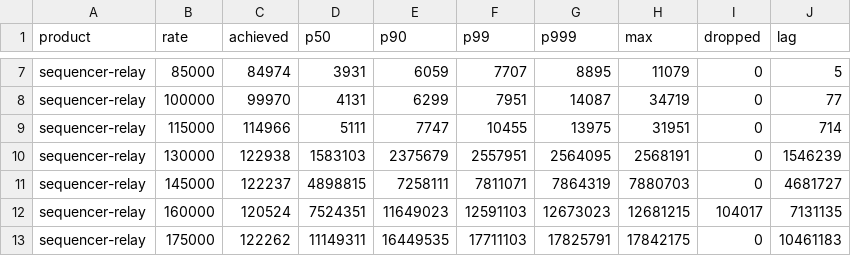
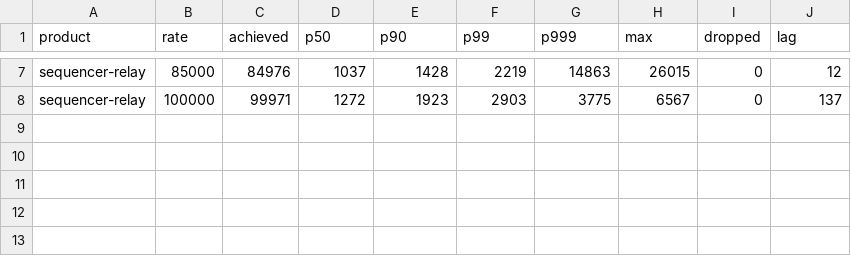
Before and after one commit to olegabu/raft-tests, a CSV file: sequencer/seq-relay-valid.csv, drawn as a sheet; only a part is shown, gaps mark what is left out; the diff covers the shown part only; the diff names each change by its address in the sheet, - before the commit and + after, or states it on an @@ line.

Commit message:
Relay reactor rewrite: p50 649us-1.3ms through 100k, but a lower throughput ceiling
Full sweep against the ServerWriteReactor-based relay: latency is well
under phase 1's own ack path through 100k, but the safe ceiling moved
from 130k down to 115k versus the simpler batched-synchronous version.
Added RELAY_MAX_BATCH_RECORDS to the Makefile for the batch-size
sensitivity sweep documented in gateway/relay/README.md (128/1024/8192 --
p50 barely moves, ruling batch size out as the ceiling's cause).

```diff
--- a/sequencer/seq-relay-valid.csv
+++ b/sequencer/seq-relay-valid.csv
-C7 (achieved): 84974
+C7 (achieved): 84976
-D7 (p50): 3931
+D7 (p50): 1037
-E7 (p90): 6059
+E7 (p90): 1428
-F7 (p99): 7707
+F7 (p99): 2219
-G7 (p999): 8895
+G7 (p999): 14863
-H7 (max): 11079
+H7 (max): 26015
-J7 (lag): 5
+J7 (lag): 12
-C8 (achieved): 99970
+C8 (achieved): 99971
-D8 (p50): 4131
+D8 (p50): 1272
-E8 (p90): 6299
+E8 (p90): 1923
-F8 (p99): 7951
+F8 (p99): 2903
-G8 (p999): 14087
+G8 (p999): 3775
-H8 (max): 34719
+H8 (max): 6567
-J8 (lag): 77
+J8 (lag): 137
-row 9: sequencer-relay | 115000 | 114966 | 5111 | 7747 | 10455 | 13975 | 31951 | 0 | 714
-row 10: sequencer-relay | 130000 | 122938 | 1583103 | 2375679 | 2557951 | 2564095 | 2568191 | 0 | 1546239
-row 11: sequencer-relay | 145000 | 122237 | 4898815 | 7258111 | 7811071 | 7864319 | 7880703 | 0 | 4681727
-row 12: sequencer-relay | 160000 | 120524 | 7524351 | 11649023 | 12591103 | 12673023 | 12681215 | 104017 | 7131135
-row 13: sequencer-relay | 175000 | 122262 | 11149311 | 16449535 | 17711103 | 17825791 | 17842175 | 0 | 10461183
```
Also changed, not shown: 26 edited cells elsewhere in this file, sequencer/seq-relay.csv, 3 other files.
